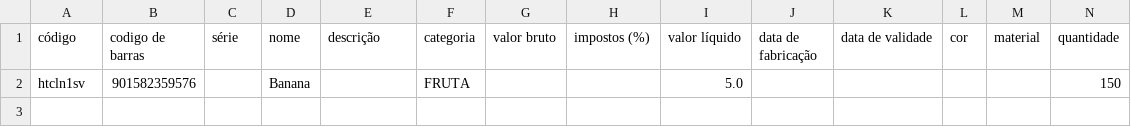
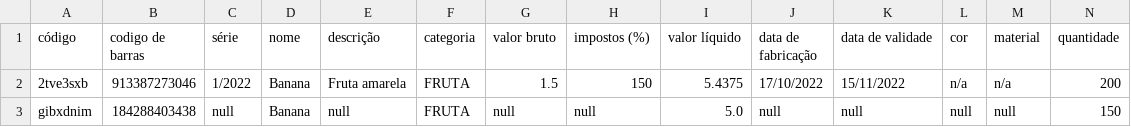
Before and after one commit to Artur-Bertoni/Module1-Backend-Challenge, a CSV file: test.csv, drawn as a sheet; removed rows and columns are numbered as before the commit, all else as after; the diff names each change by its address in the sheet, - before the commit and + after, or states it on an @@ line.

```diff
--- a/test.csv
+++ b/test.csv
-row 2: htcln1sv | 901582359576 |  | Banana |  | FRUTA |  |  | 5.0 |  |  |  |  | 150
+row 2: 2tve3sxb | 913387273046 | 1/2022 | Banana | Fruta amarela | FRUTA | 1.5 | 150 | 5.4375 | 17/10/2022 | 15/11/2022 | n/a | n/a | 200
+row 3: gibxdnim | 184288403438 | null | Banana | null | FRUTA | null | null | 5.0 | null | null | null | null | 150
```
Also changed, not shown: 11 other files.
